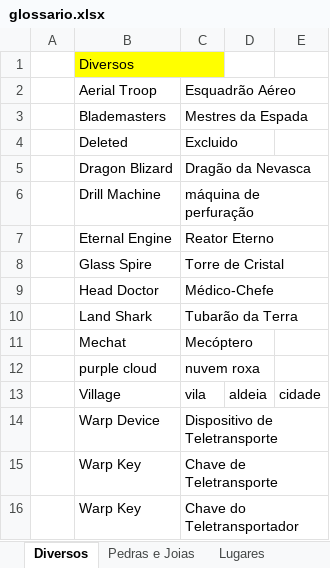
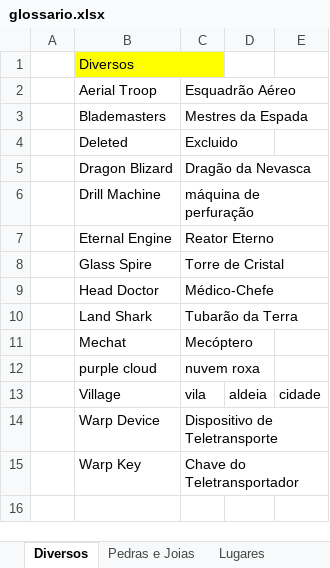
Before and after one commit to cfarl/traducao-blue-dragon-xbox360, an Excel workbook: glossario.xlsx, sheet Diversos, drawn as a sheet; values as stored, in another font and other column widths than the file's, no borders; the diff names each change by its address in the sheet, - before the commit and + after, or states it on an @@ line.

```diff
--- a/glossario.xlsx (sheet Diversos)
+++ b/glossario.xlsx (sheet Diversos)
-row 15:  | Warp Key | Chave de Teletransporte
```
Also changed, not shown: sheet Itens, sheet Magias, sheet Monstros, 1 other file.
